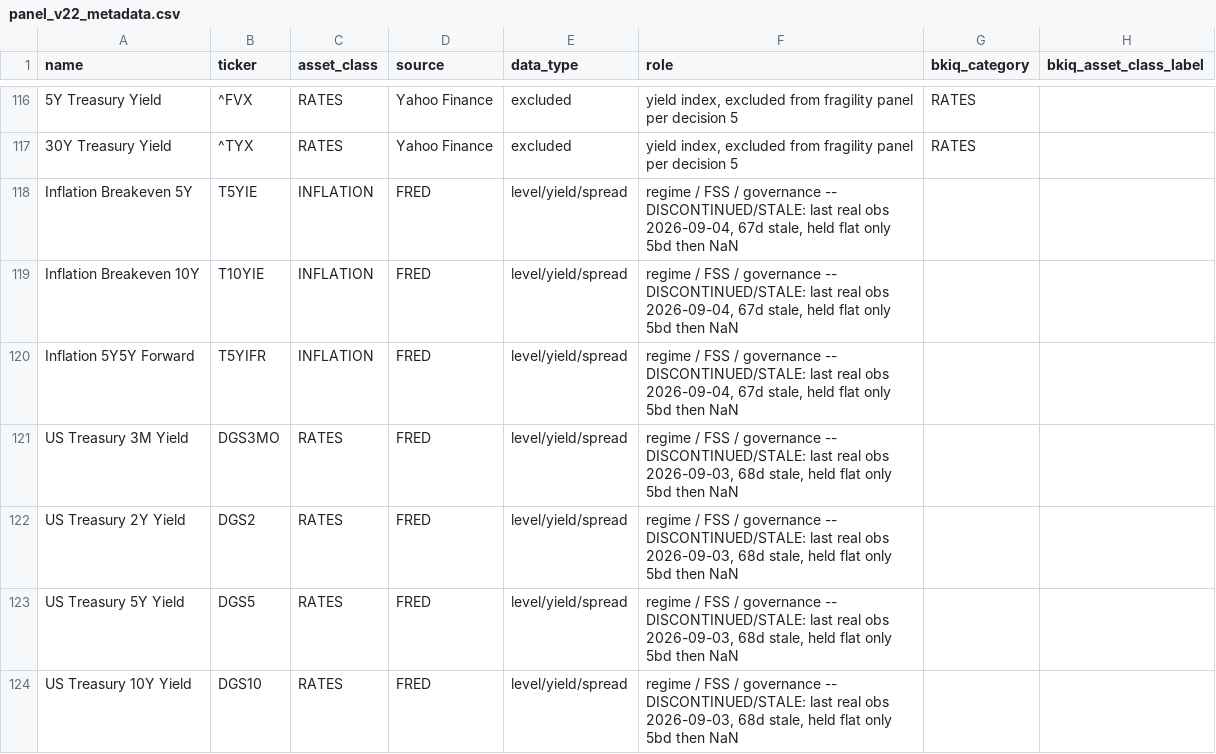
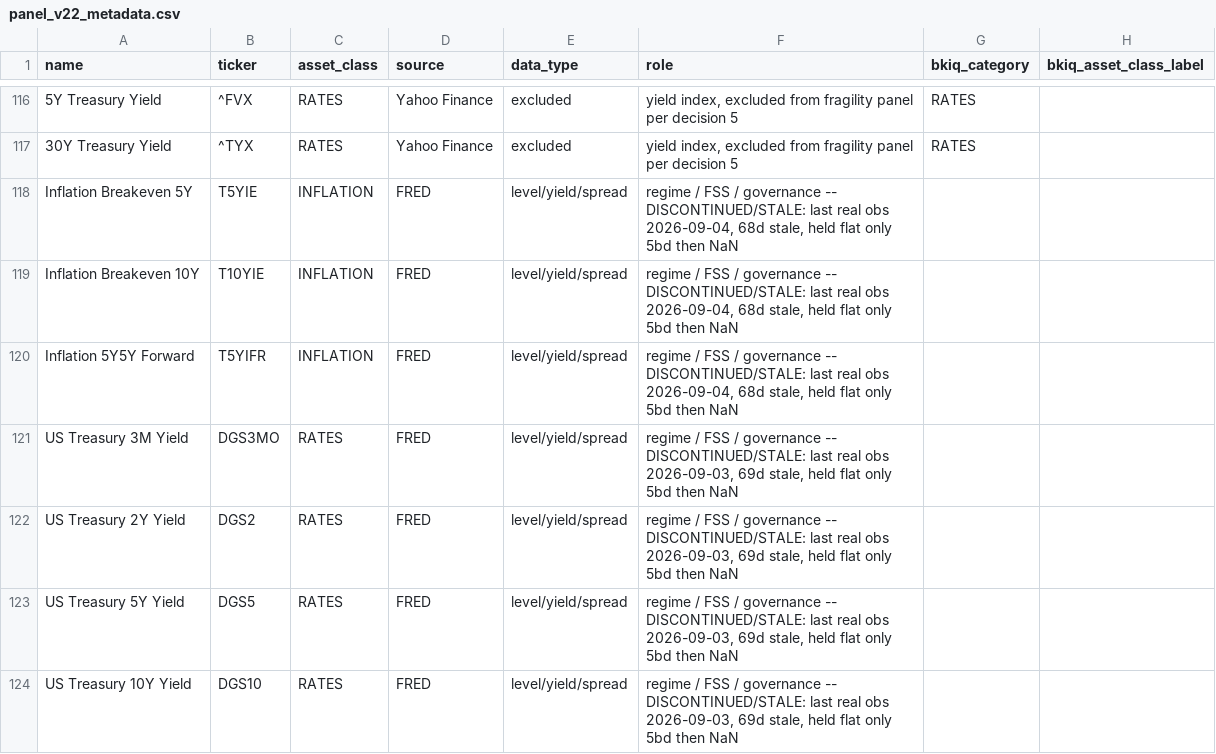
Before and after one commit to bk113/BK-Market-dashboard, a CSV file: data/panel_v22_metadata.csv, drawn as a sheet; only a part is shown, gaps mark what is left out; the diff covers the shown part only; the diff names each change by its address in the sheet, - before the commit and + after, or states it on an @@ line.

```diff
--- a/data/panel_v22_metadata.csv
+++ b/data/panel_v22_metadata.csv
-F118:F120 (role): …obs 2026-09-04, 67d stale, held…
+F118:F120 (role): …obs 2026-09-04, 68d stale, held…
-F121:F124 (role): …obs 2026-09-03, 68d stale, held…
+F121:F124 (role): …obs 2026-09-03, 69d stale, held…
```
Also changed, not shown: 7 edited cells elsewhere in this file, data/fred_staleness_report.csv, data/panel_v22_levels.csv, 6 other files.
